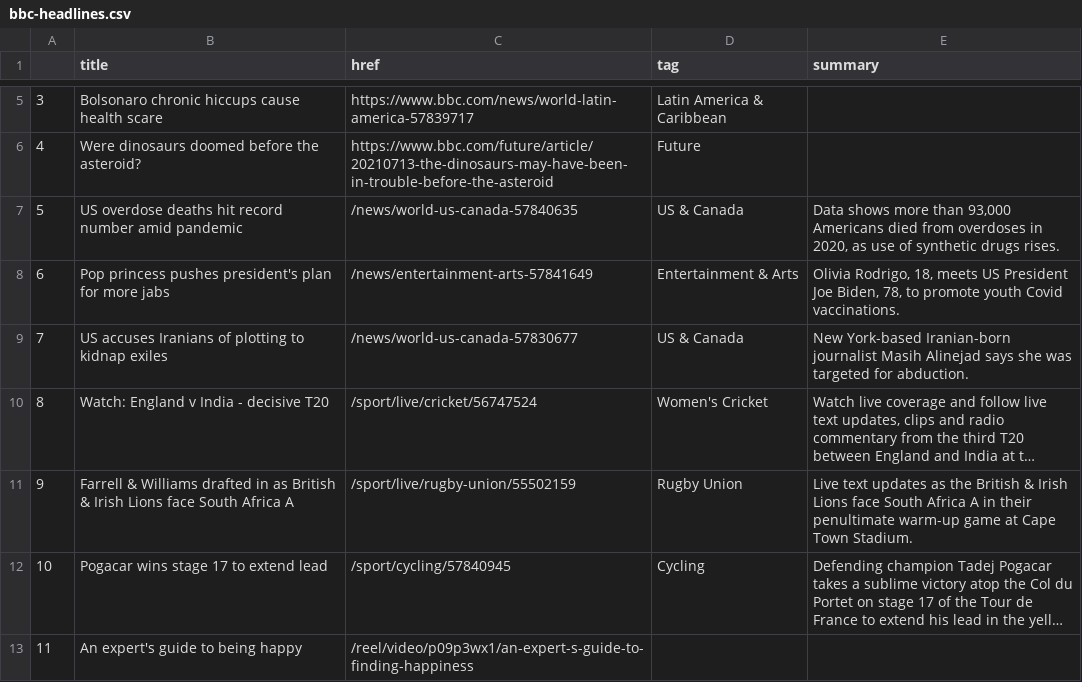
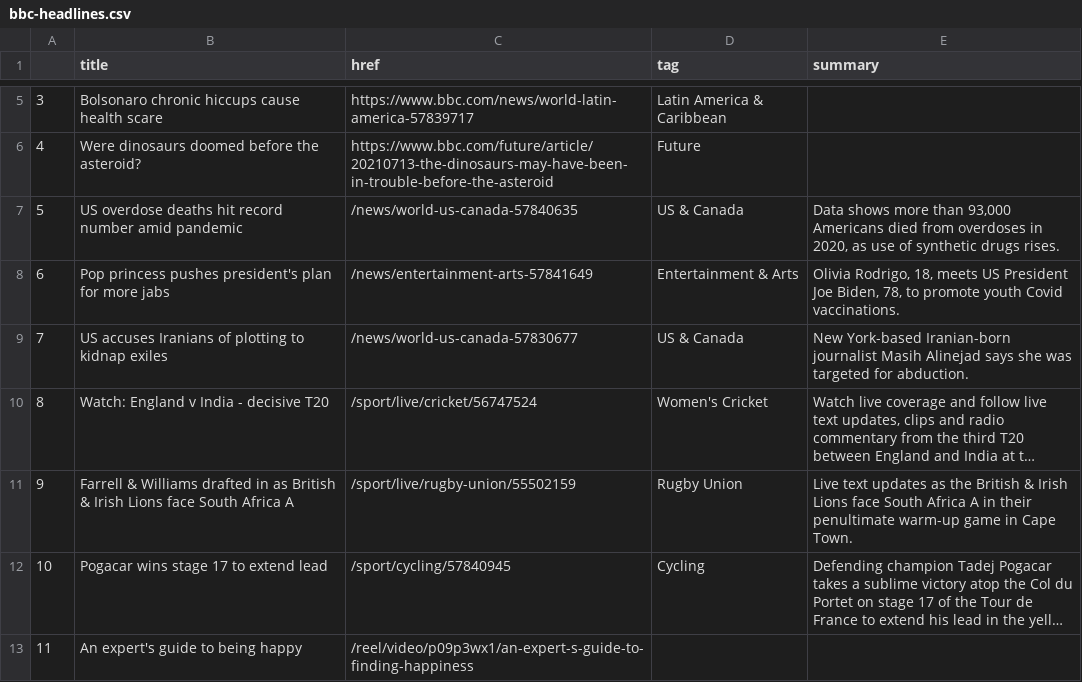
Before and after one commit to bronna/auto-scraper, a CSV file: bbc-headlines.csv, drawn as a sheet; only a part is shown, gaps mark what is left out; long unchanged cells end in …; the diff names each change by its address in the sheet, - before the commit and + after, or states it on an @@ line.

```diff
--- a/bbc-headlines.csv
+++ b/bbc-headlines.csv
-E11 (summary): …warm-up game at Cape Town Stadium.
+E11 (summary): …warm-up game in Cape Town.
```
